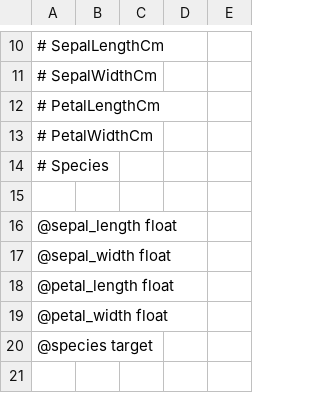
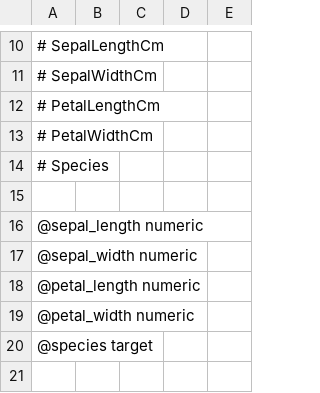
Before and after one commit to PeterHickman/playing_with_classifiers, a CSV file: data/iris.csv, drawn as a sheet; only a part is shown, gaps mark what is left out.

```diff
--- a/data/iris.csv
+++ b/data/iris.csv
@@ -15,6 +15,6 @@
 
-@sepal_length float
-@sepal_width float
-@petal_length float
-@petal_width float
+@sepal_length numeric
+@sepal_width numeric
+@petal_length numeric
+@petal_width numeric
 @species target
```
Also changed, not shown: data/banknotes.csv, data/breast_cancer.csv, 15 other files.
